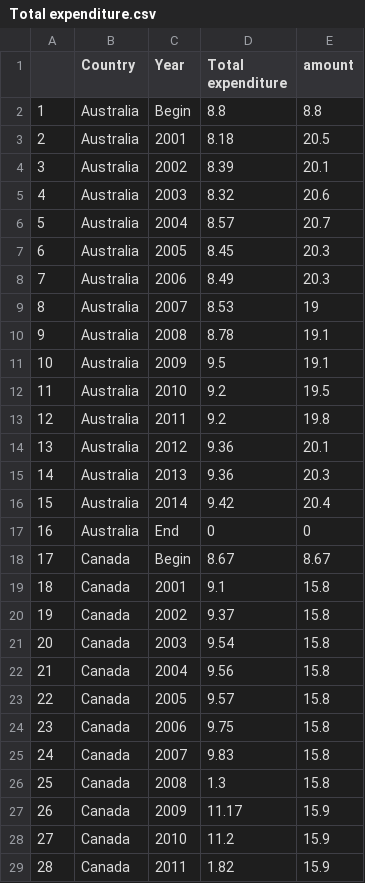
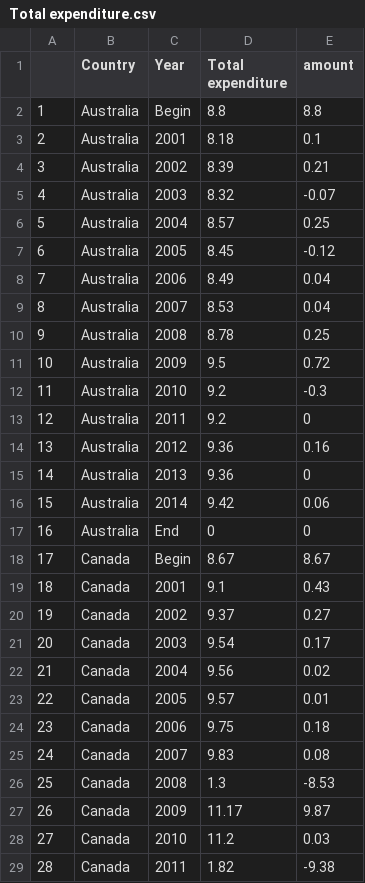
Before and after one commit to KaiYuanTeh/DataVisualisation2, a CSV file: Data/Total expenditure.csv, drawn as a sheet; only a part is shown; the diff covers the shown part only.

Commit message:
Update Total expenditure.csv

```diff
--- a/Data/Total expenditure.csv
+++ b/Data/Total expenditure.csv
@@ -2,28 +2,28 @@
 "1","Australia",Begin,8.8,8.8
-"2","Australia",2001,8.18,20.5
-"3","Australia",2002,8.39,20.1
-"4","Australia",2003,8.32,20.6
-"5","Australia",2004,8.57,20.7
-"6","Australia",2005,8.45,20.3
-"7","Australia",2006,8.49,20.3
-"8","Australia",2007,8.53,19
-"9","Australia",2008,8.78,19.1
-"10","Australia",2009,9.5,19.1
-"11","Australia",2010,9.2,19.5
-"12","Australia",2011,9.2,19.8
-"13","Australia",2012,9.36,20.1
-"14","Australia",2013,9.36,20.3
-"15","Australia",2014,9.42,20.4
+"2","Australia",2001,8.18,0.1
+"3","Australia",2002,8.39,0.21
+"4","Australia",2003,8.32,-0.07
+"5","Australia",2004,8.57,0.25
+"6","Australia",2005,8.45,-0.12
+"7","Australia",2006,8.49,0.04
+"8","Australia",2007,8.53,0.04
+"9","Australia",2008,8.78,0.25
+"10","Australia",2009,9.5,0.72
+"11","Australia",2010,9.2,-0.3
+"12","Australia",2011,9.2,0
+"13","Australia",2012,9.36,0.16
+"14","Australia",2013,9.36,0
+"15","Australia",2014,9.42,0.06
 "16","Australia",End,0,0
 "17","Canada",Begin,8.67,8.67
-"18","Canada",2001,9.1,15.8
-"19","Canada",2002,9.37,15.8
-"20","Canada",2003,9.54,15.8
-"21","Canada",2004,9.56,15.8
-"22","Canada",2005,9.57,15.8
-"23","Canada",2006,9.75,15.8
-"24","Canada",2007,9.83,15.8
-"25","Canada",2008,1.3,15.8
-"26","Canada",2009,11.17,15.9
-"27","Canada",2010,11.2,15.9
-"28","Canada",2011,1.82,15.9
+"18","Canada",2001,9.1,0.43
+"19","Canada",2002,9.37,0.27
+"20","Canada",2003,9.54,0.17
+"21","Canada",2004,9.56,0.02
+"22","Canada",2005,9.57,0.01
+"23","Canada",2006,9.75,0.18
+"24","Canada",2007,9.83,0.08
+"25","Canada",2008,1.3,-8.53
+"26","Canada",2009,11.17,9.87
+"27","Canada",2010,11.2,0.03
+"28","Canada",2011,1.82,-9.38
```
Also changed, not shown: 115 edited cells elsewhere in this file.
